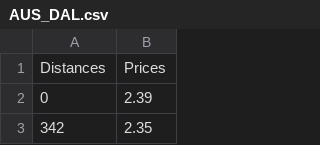
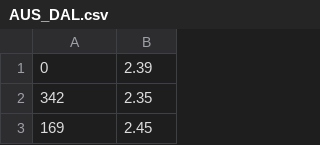
Before and after one commit to JacobRojas/Autonomous-Refueling-Strategies, a CSV file: AUS_DAL.csv, drawn as a sheet; only a part is shown; the shorter side is filled out with more unchanged rows.

Commit message:
Data matching

```diff
--- a/AUS_DAL.csv
+++ b/AUS_DAL.csv
@@ -1,2 +1 @@
-Distances,Prices
 0,2.39
```
Also changed, not shown: SANMO_AUS.csv.
